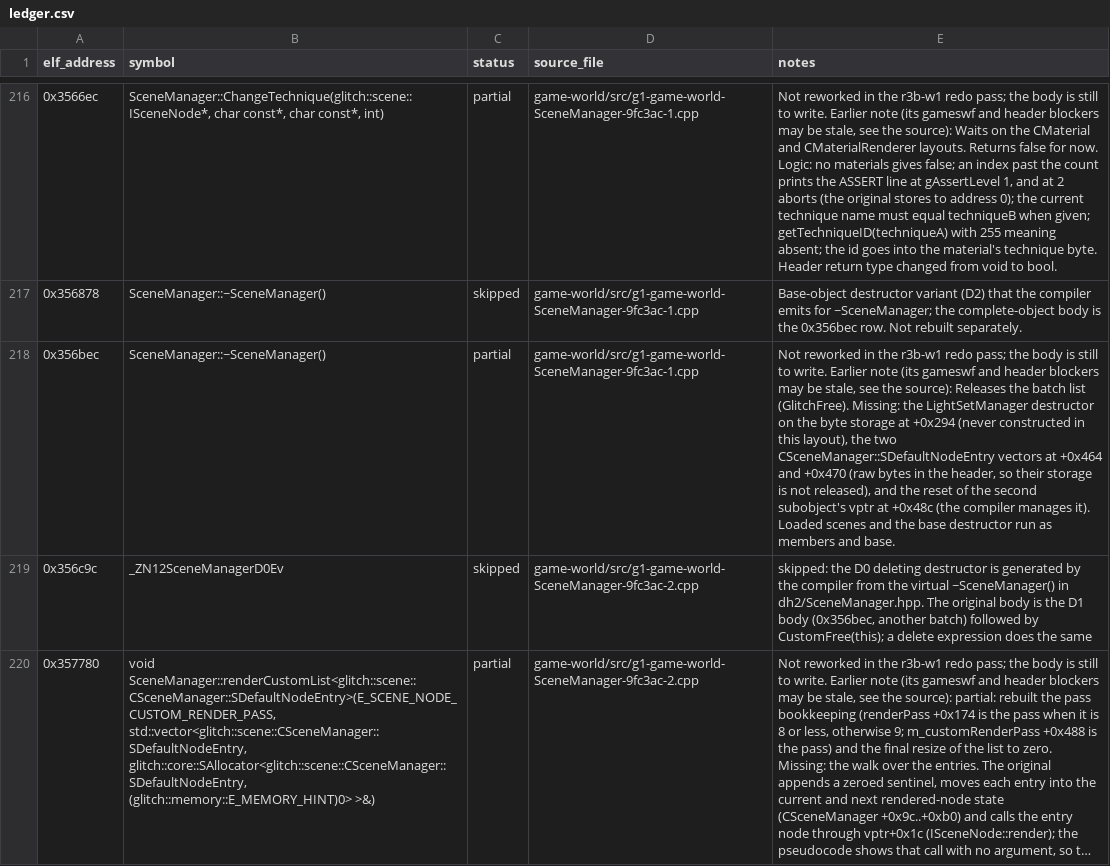
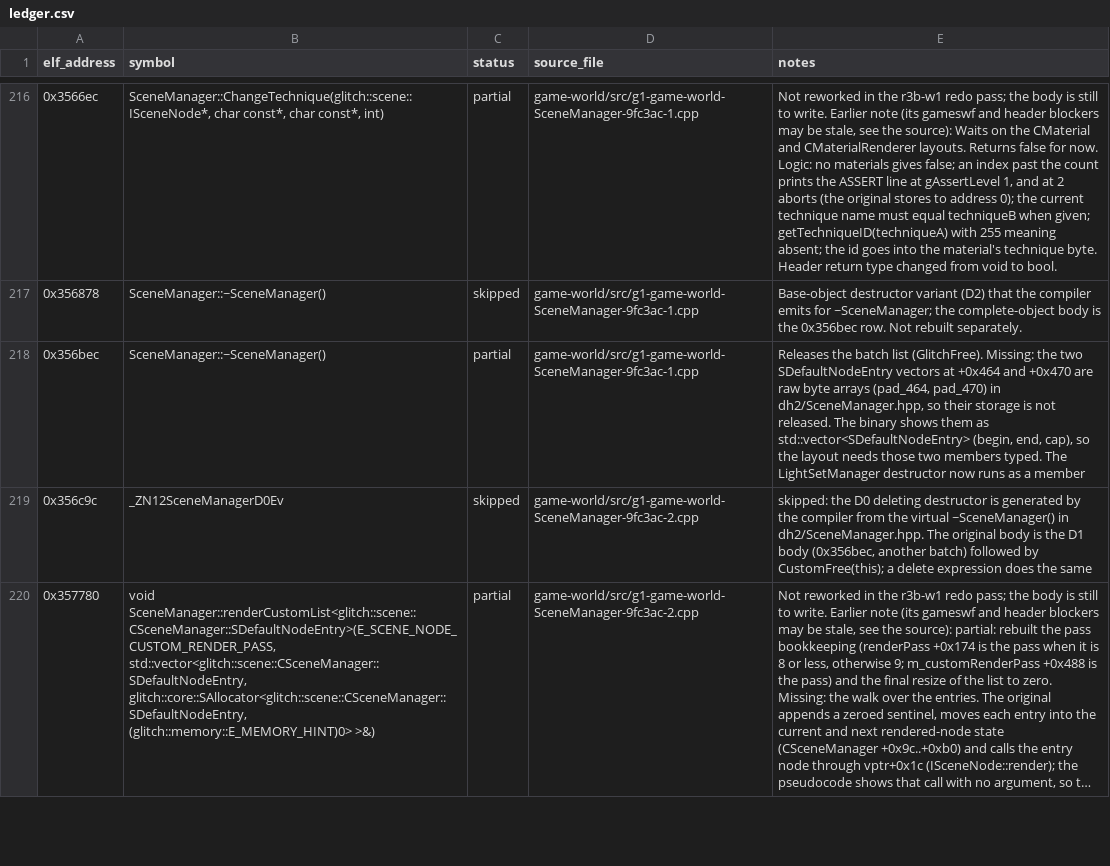
Before and after one commit to Noamcelermajer/DH_sc, a CSV file: port/decomp-reconstruction/game-world/ledger.csv, drawn as a sheet; only a part is shown, gaps mark what is left out; long unchanged cells end in …; the diff covers the shown part only; the diff names each change by its address in the sheet, - before the commit and + after, or states it on an @@ line.

```diff
--- a/port/decomp-reconstruction/game-world/ledger.csv
+++ b/port/decomp-reconstruction/game-world/ledger.csv
-E218 (notes): Not reworked in the r3b-w1 redo pass; the body is still to write. Earlier note (its gameswf and header blockers may be stale, see the source): Releases the batch list (GlitchFree). Missing: the LightSetManager destructor on the byte storage at +0x294 (never constructed in this layout), the two CSceneManager::SDefaultNodeEntry vectors at +0x464 and +0x470 (raw bytes in the header, so their storage is not released), and the reset of the second subobject's vptr at +0x48c (the compiler manages it). Loaded scenes and the base destructor run as members and base.
+E218 (notes): Releases the batch list (GlitchFree). Missing: the two SDefaultNodeEntry vectors at +0x464 and +0x470 are raw byte arrays (pad_464, pad_470) in dh2/SceneManager.hpp, so their storage is not released. The binary shows them as std::vector<SDefaultNodeEntry> (begin, end, cap), so the layout needs those two members typed. The LightSetManager destructor now runs as a member
```
Also changed, not shown: 12 edited cells elsewhere in this file, 2 other files.
